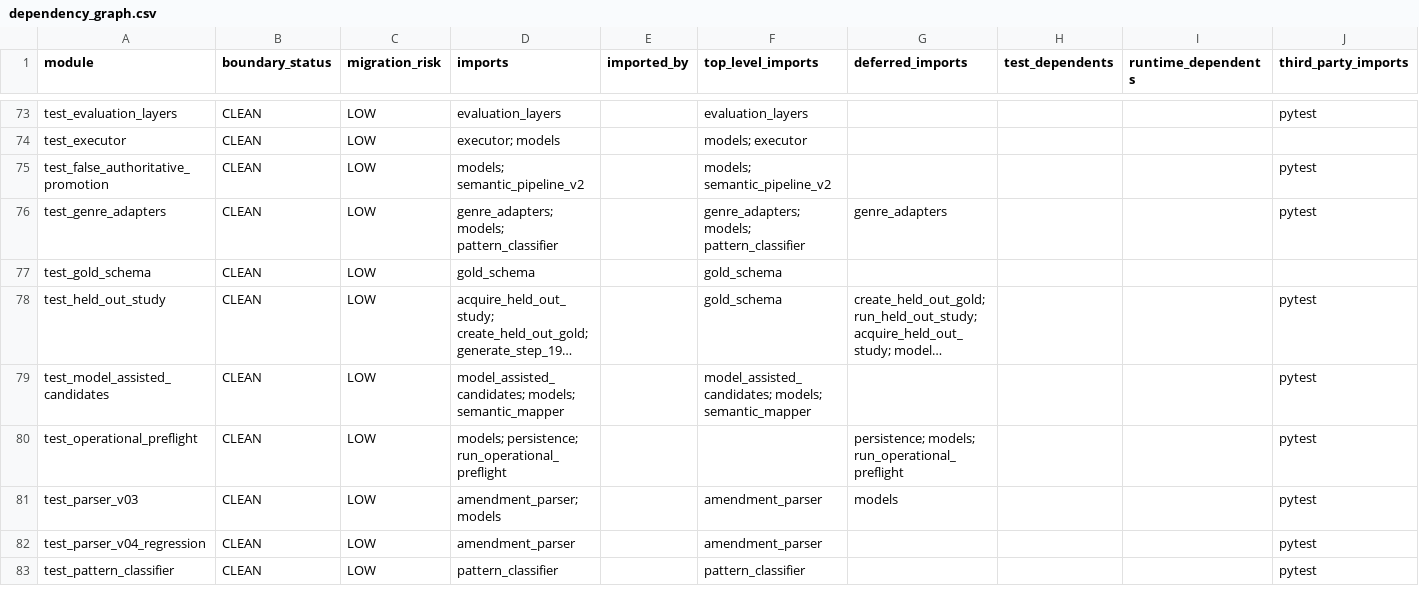
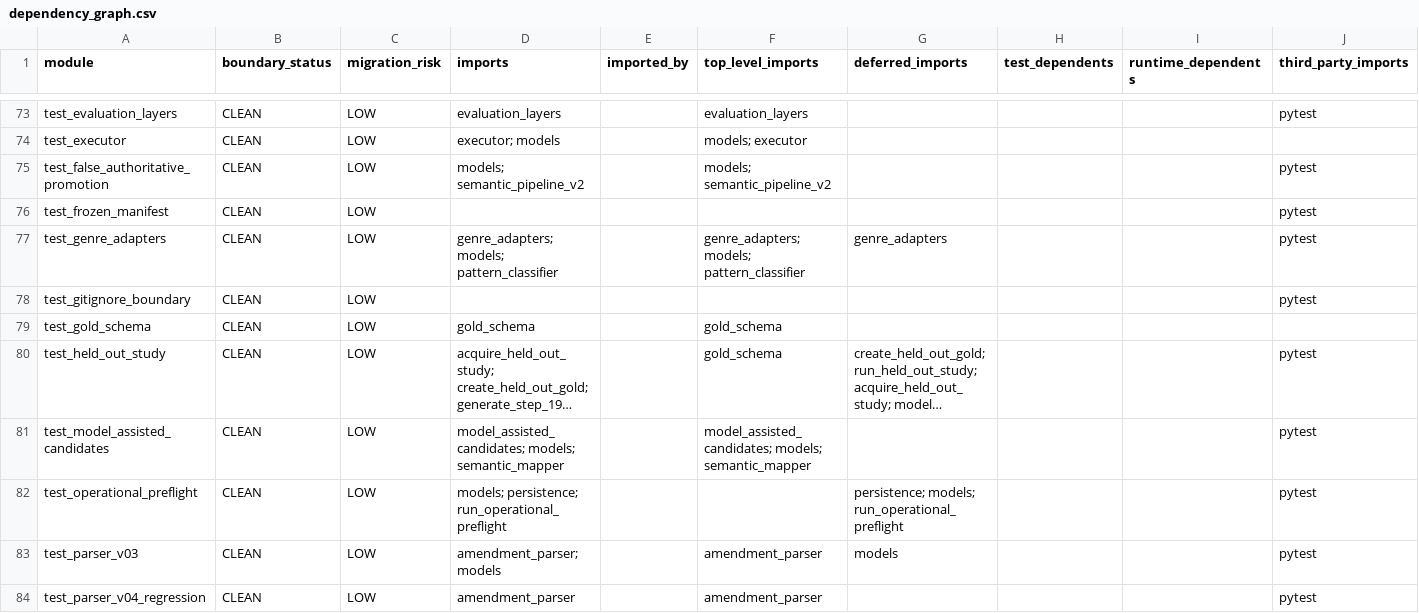
Before and after one commit to SunrisesIllNeverSee/upsilon-testing-, a CSV file: audits/repository/dependency_graph.csv, drawn as a sheet; only a part is shown, gaps mark what is left out; the shorter side is filled out with more unchanged rows; long unchanged cells end in …; rows hold the shown columns only; the diff names each change by its address in the sheet, - before the commit and + after, or states it on an @@ line.

```diff
--- a/audits/repository/dependency_graph.csv
+++ b/audits/repository/dependency_graph.csv
+row 76: test_frozen_manifest | CLEAN | LOW |  |  |  |  |  |  | pytest
+row 78: test_gitignore_boundary | CLEAN | LOW |  |  |  |  |  |  | pytest
```
Also changed, not shown: 34 other files.
